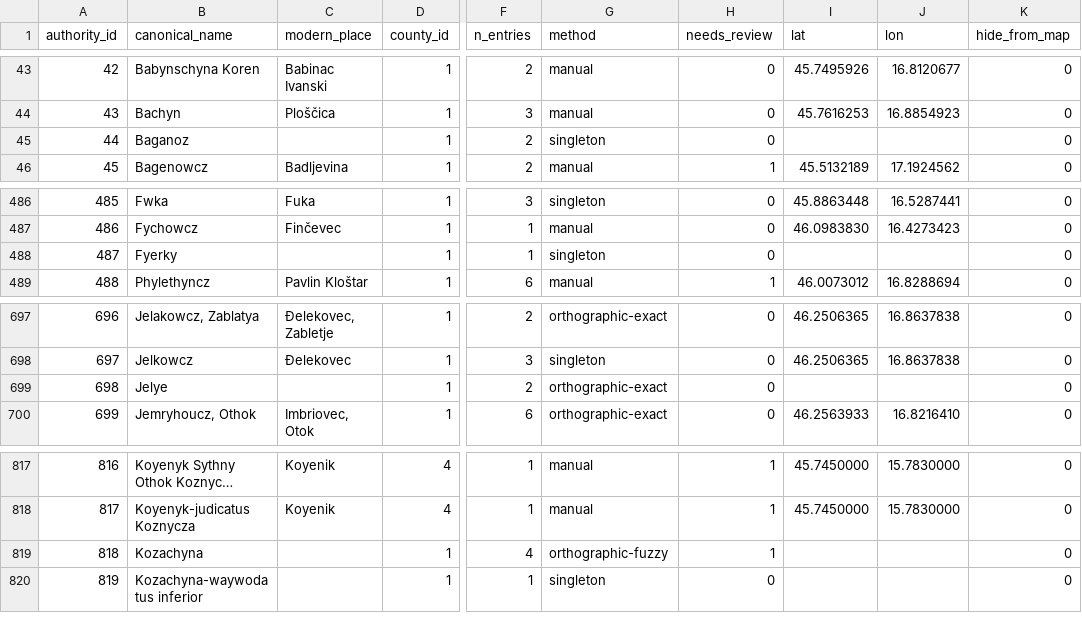
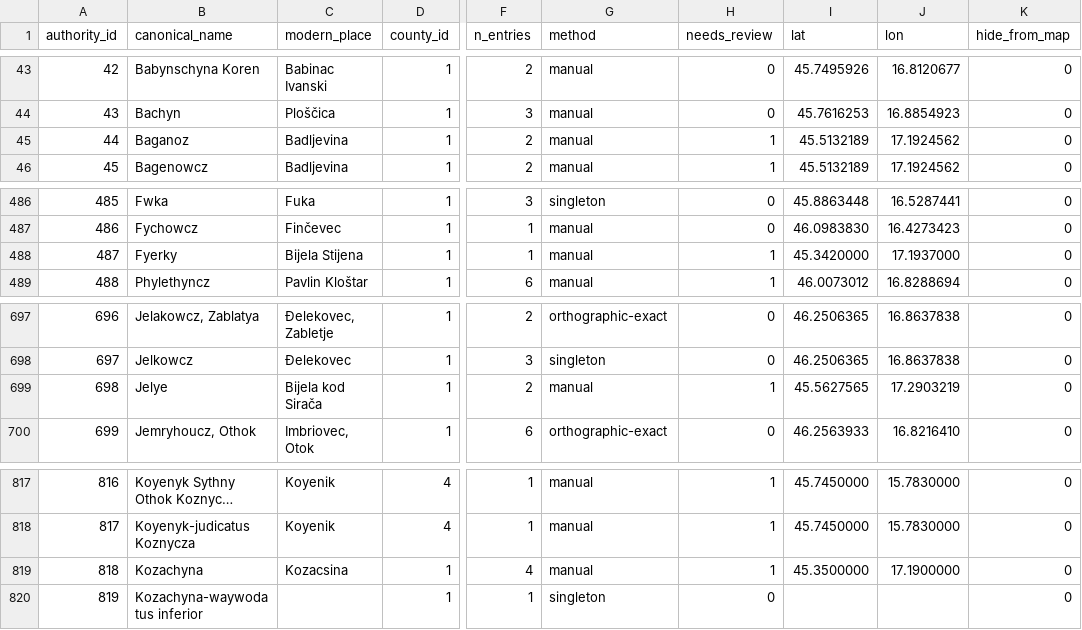
Before and after one commit to tombali/populus-early-modern-croatia, a CSV file: data/clean/place_authority.csv, drawn as a sheet; only a part is shown, gaps mark what is left out; long unchanged cells end in …; the diff names each change by its address in the sheet, - before the commit and + after, or states it on an @@ line.

```diff
--- a/data/clean/place_authority.csv
+++ b/data/clean/place_authority.csv
-C45 (modern_place): (empty)
+C45 (modern_place): Badljevina
-G45 (method): singleton
+G45 (method): manual
-H45 (needs_review): 0
+H45 (needs_review): 1
-I45 (lat): (empty)
+I45 (lat): 45.5132189
-J45 (lon): (empty)
+J45 (lon): 17.1924562
-C488 (modern_place): (empty)
+C488 (modern_place): Bijela Stijena
-G488 (method): singleton
+G488 (method): manual
-H488 (needs_review): 0
+H488 (needs_review): 1
-I488 (lat): (empty)
+I488 (lat): 45.3420000
-J488 (lon): (empty)
+J488 (lon): 17.1937000
-C699 (modern_place): (empty)
+C699 (modern_place): Bijela kod Sirača
-G699 (method): orthographic-exact
+G699 (method): manual
-H699 (needs_review): 0
+H699 (needs_review): 1
-I699 (lat): (empty)
+I699 (lat): 45.5627565
-J699 (lon): (empty)
+J699 (lon): 17.2903219
-C819 (modern_place): (empty)
+C819 (modern_place): Kozacsina
-G819 (method): orthographic-fuzzy
+G819 (method): manual
-I819 (lat): (empty)
+I819 (lat): 45.3500000
-J819 (lon): (empty)
+J819 (lon): 17.1900000
```
Also changed, not shown: data/clean/place_crosswalk.csv, data/manual/geocode_cache.csv, 4 other files.
